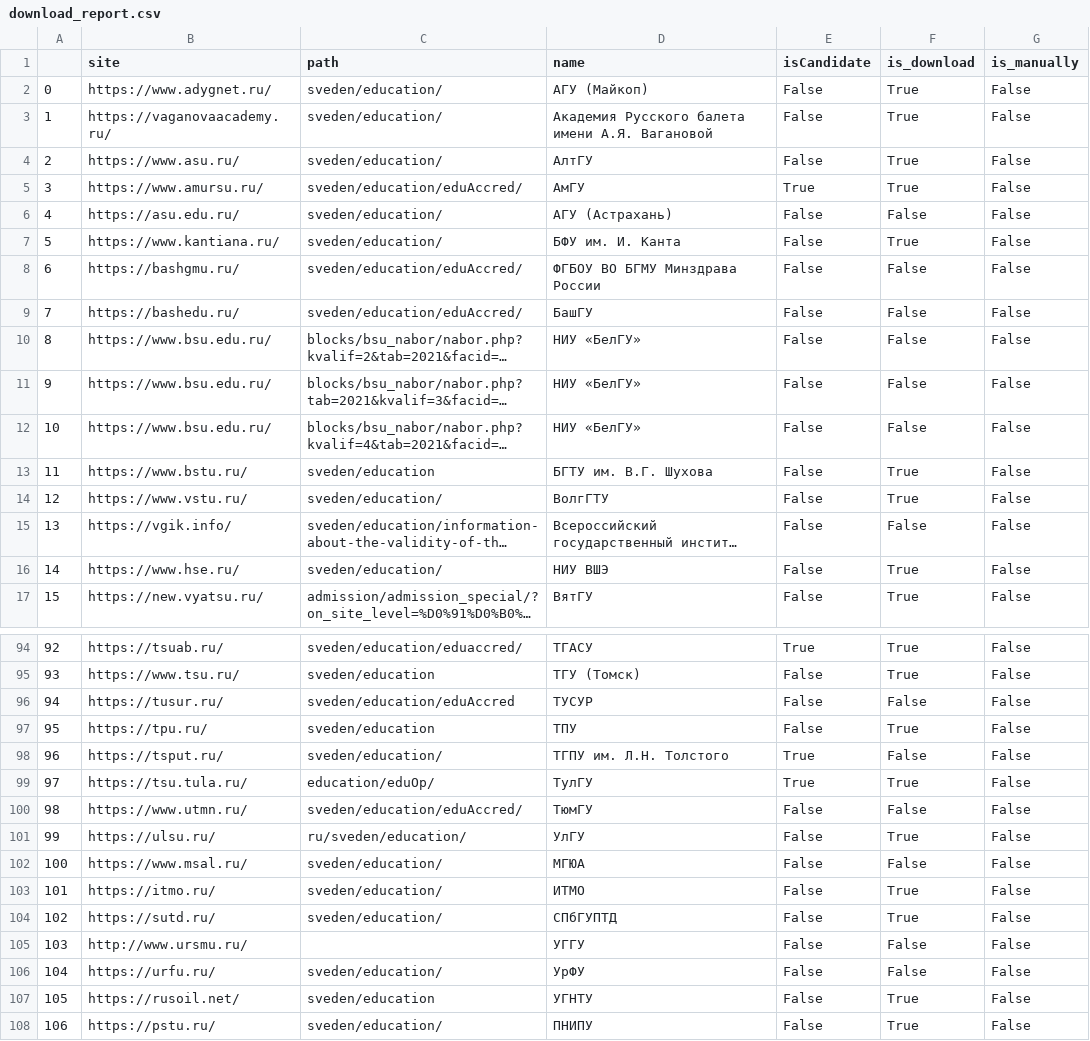
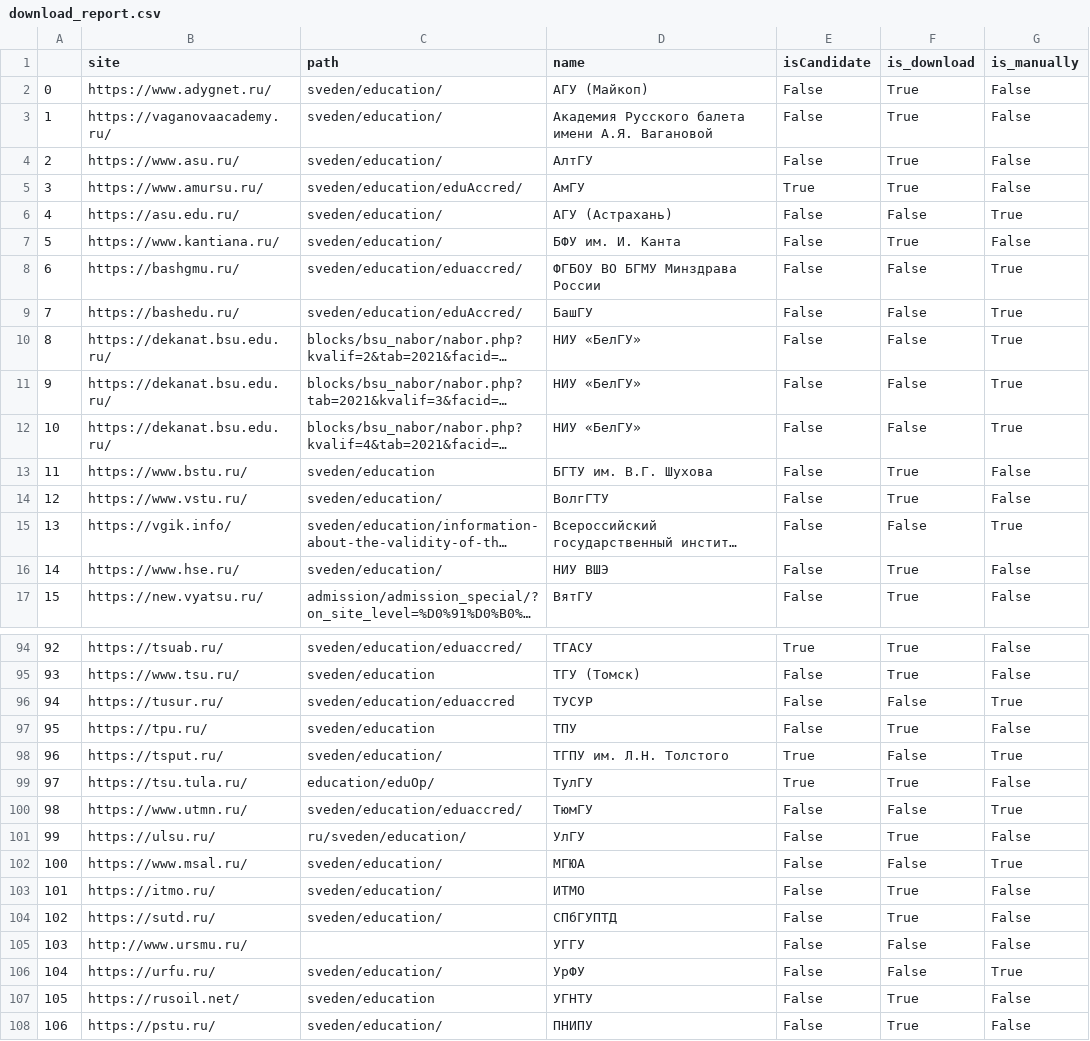
Before and after one commit to psalru/analytics, a CSV file: university_education_programs/data/download_report.csv, drawn as a sheet; only a part is shown, gaps mark what is left out; long unchanged cells end in …; the diff covers the shown part only; the diff names each change by its address in the sheet, - before the commit and + after, or states it on an @@ line.

Commit message:
data: страницы докачаны в ручную

```diff
--- a/university_education_programs/data/download_report.csv
+++ b/university_education_programs/data/download_report.csv
-G6 (is_manually): False
+G6 (is_manually): True
-C8 (path): sveden/education/eduAccred/
+C8 (path): sveden/education/eduaccred/
-G8:G12 (is_manually): False
+G8:G12 (is_manually): True
-B10:B12 (site): https://www.bsu.edu.ru/
+B10:B12 (site): https://dekanat.bsu.edu.ru/
-G15 (is_manually): False
+G15 (is_manually): True
-C96 (path): sveden/education/eduAccred
+C96 (path): sveden/education/eduaccred
-G96 (is_manually): False
+G96 (is_manually): True
-G98 (is_manually): False
+G98 (is_manually): True
-C100 (path): sveden/education/eduAccred/
+C100 (path): sveden/education/eduaccred/
-G100 (is_manually): False
+G100 (is_manually): True
-G102 (is_manually): False
+G102 (is_manually): True
-G106 (is_manually): False
+G106 (is_manually): True
```
Also changed, not shown: 32 edited cells elsewhere in this file, 36 other files.
